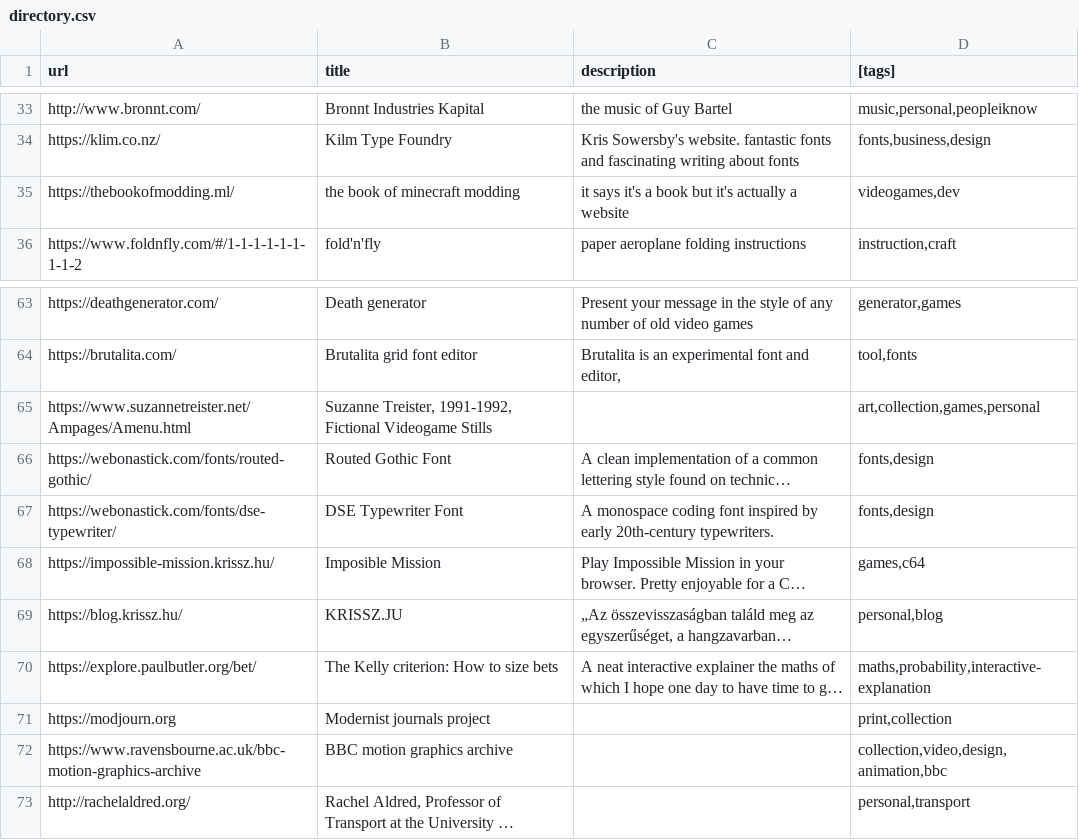
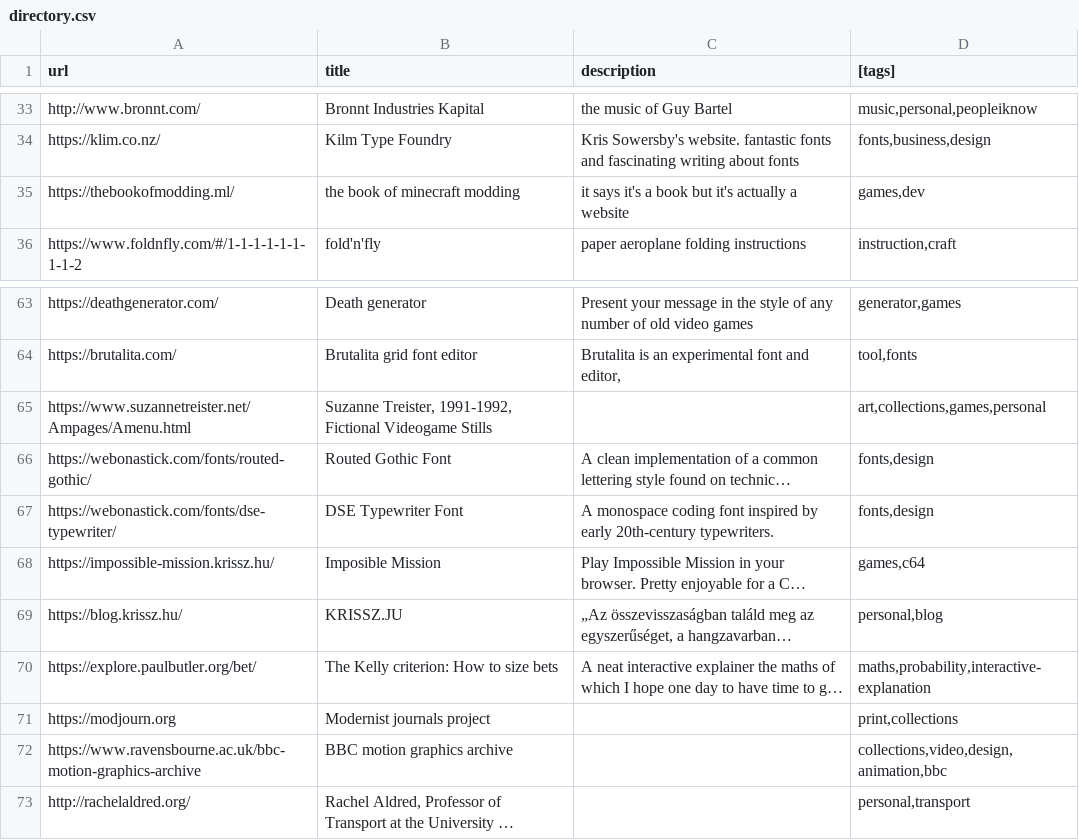
Before and after one commit to tomgp/bookmarks, a CSV file: data/directory.csv, drawn as a sheet; only a part is shown, gaps mark what is left out; long unchanged cells end in …; the diff covers the shown part only; the diff names each change by its address in the sheet, - before the commit and + after, or states it on an @@ line.

```diff
--- a/data/directory.csv
+++ b/data/directory.csv
-D35 ([tags]): videogames,dev
+D35 ([tags]): games,dev
-D65 ([tags]): art,collection,games,personal
+D65 ([tags]): art,collections,games,personal
-D71 ([tags]): print,collection
+D71 ([tags]): print,collections
-D72 ([tags]): collection,video,design,animation,bbc
+D72 ([tags]): collections,video,design,animation,bbc
```
Also changed, not shown: 12 edited cells elsewhere in this file, 1 other file.
